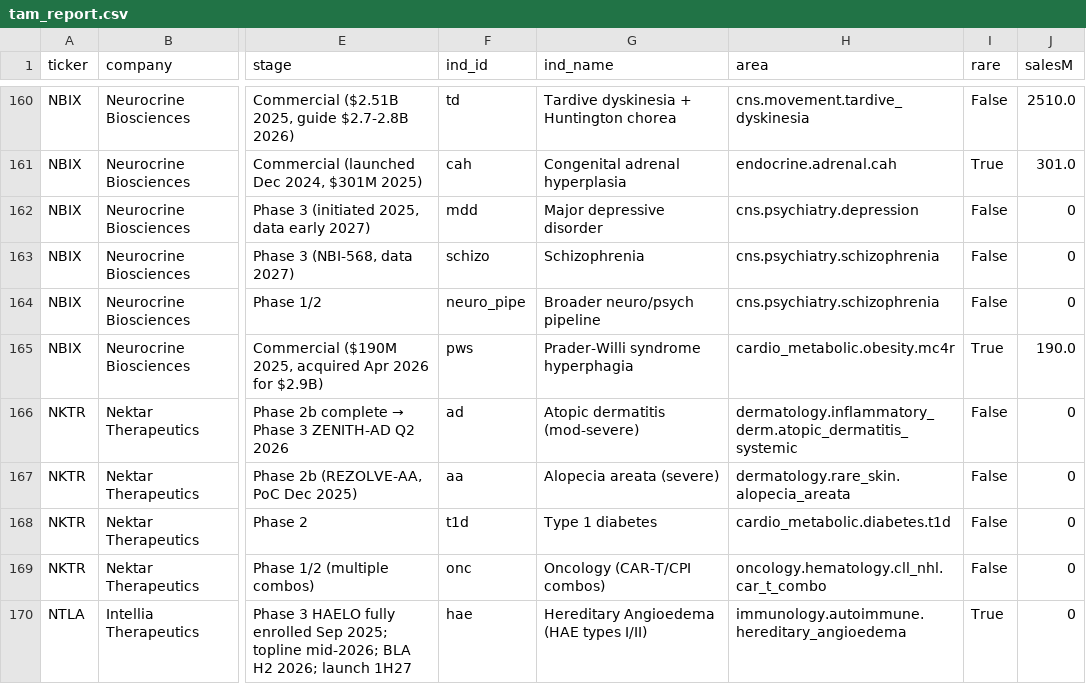
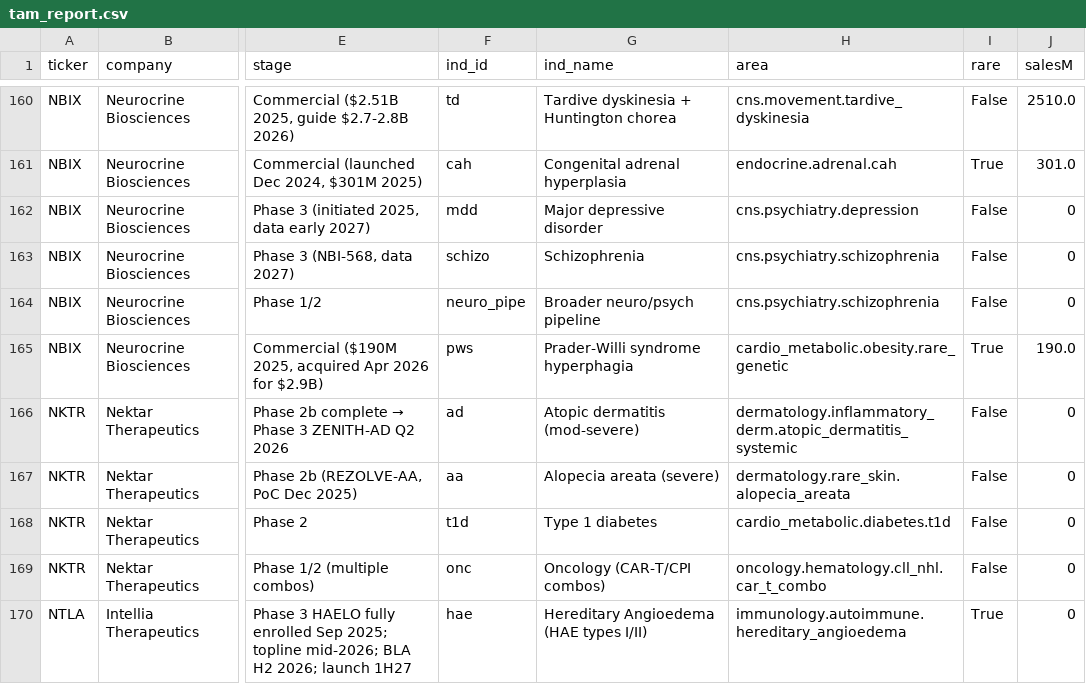
Before and after one commit to orbite-lab/BioTechStocks, a CSV file: tam_report.csv, drawn as a sheet; only a part is shown, gaps mark what is left out; the diff covers the shown part only; the diff names each change by its address in the sheet, - before the commit and + after, or states it on an @@ line.

```diff
--- a/tam_report.csv
+++ b/tam_report.csv
-H165 (area): cardio_metabolic.obesity.mc4r
+H165 (area): cardio_metabolic.obesity.rare_genetic
```
Also changed, not shown: 11 edited cells elsewhere in this file, 10 other files.
